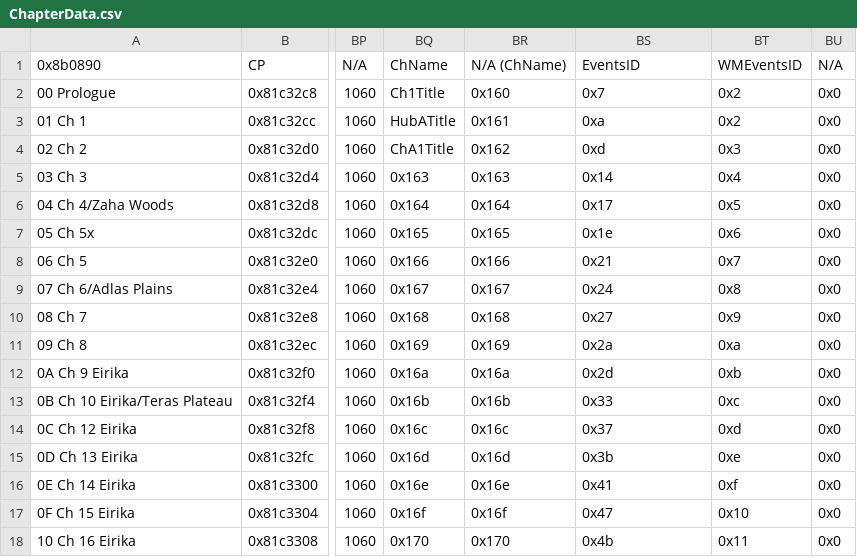
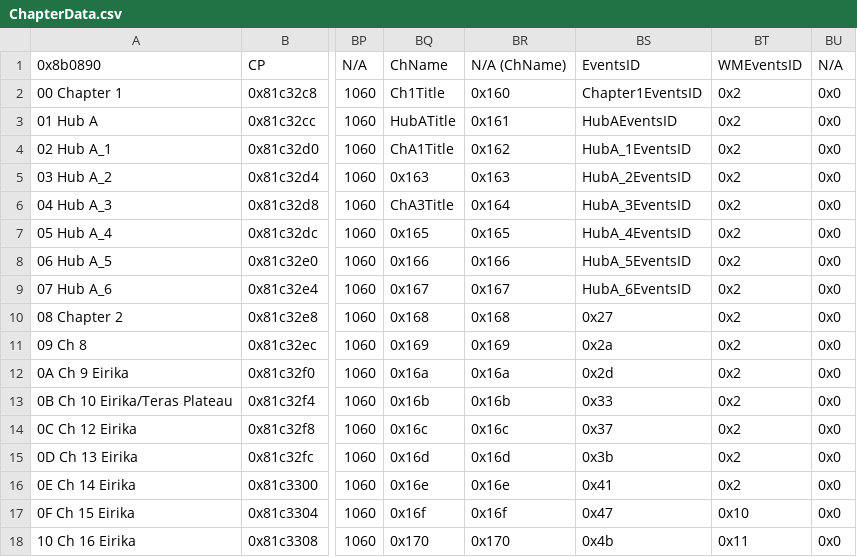
Before and after one commit to sme23/SkillSystem_FE8, a CSV file: Tables/NightmareModules/ChapterData/ChapterData.csv, drawn as a sheet; only a part is shown, gaps mark what is left out; the diff names each change by its address in the sheet, - before the commit and + after, or states it on an @@ line.

```diff
--- a/Tables/NightmareModules/ChapterData/ChapterData.csv
+++ b/Tables/NightmareModules/ChapterData/ChapterData.csv
-A2: 00 Prologue
+A2: 00 Chapter 1
-BS2: 0x7
+BS2: Chapter1EventsID
-A3: 01 Ch 1
+A3: 01 Hub A
-BS3: 0xa
+BS3: HubAEventsID
-A4: 02 Ch 2
+A4: 02 Hub A_1
-BS4: 0xd
+BS4: HubA_1EventsID
-BT4: 0x3
+BT4: 0x2
-A5: 03 Ch 3
+A5: 03 Hub A_2
-BS5: 0x14
+BS5: HubA_2EventsID
-BT5: 0x4
+BT5: 0x2
-A6: 04 Ch 4/Zaha Woods
+A6: 04 Hub A_3
-BQ6: 0x164
+BQ6: ChA3Title
-BS6: 0x17
+BS6: HubA_3EventsID
-BT6: 0x5
+BT6: 0x2
-A7: 05 Ch 5x
+A7: 05 Hub A_4
-BS7: 0x1e
+BS7: HubA_4EventsID
-BT7: 0x6
+BT7: 0x2
-A8: 06 Ch 5
+A8: 06 Hub A_5
-BS8: 0x21
+BS8: HubA_5EventsID
-BT8: 0x7
+BT8: 0x2
-A9: 07 Ch 6/Adlas Plains
+A9: 07 Hub A_6
-BS9: 0x24
+BS9: HubA_6EventsID
-BT9: 0x8
+BT9: 0x2
-A10: 08 Ch 7
+A10: 08 Chapter 2
-BT10: 0x9
+BT10: 0x2
-BT11: 0xa
+BT11: 0x2
-BT12: 0xb
+BT12: 0x2
-BT13: 0xc
+BT13: 0x2
-BT14: 0xd
+BT14: 0x2
-BT15: 0xe
+BT15: 0x2
-BT16: 0xf
+BT16: 0x2
```
Also changed, not shown: Tables/NightmareModules/CharactersClasses/CharacterTable.csv, Tables/NightmareModules/CharactersClasses/ClassTable.csv, 13 other files.
